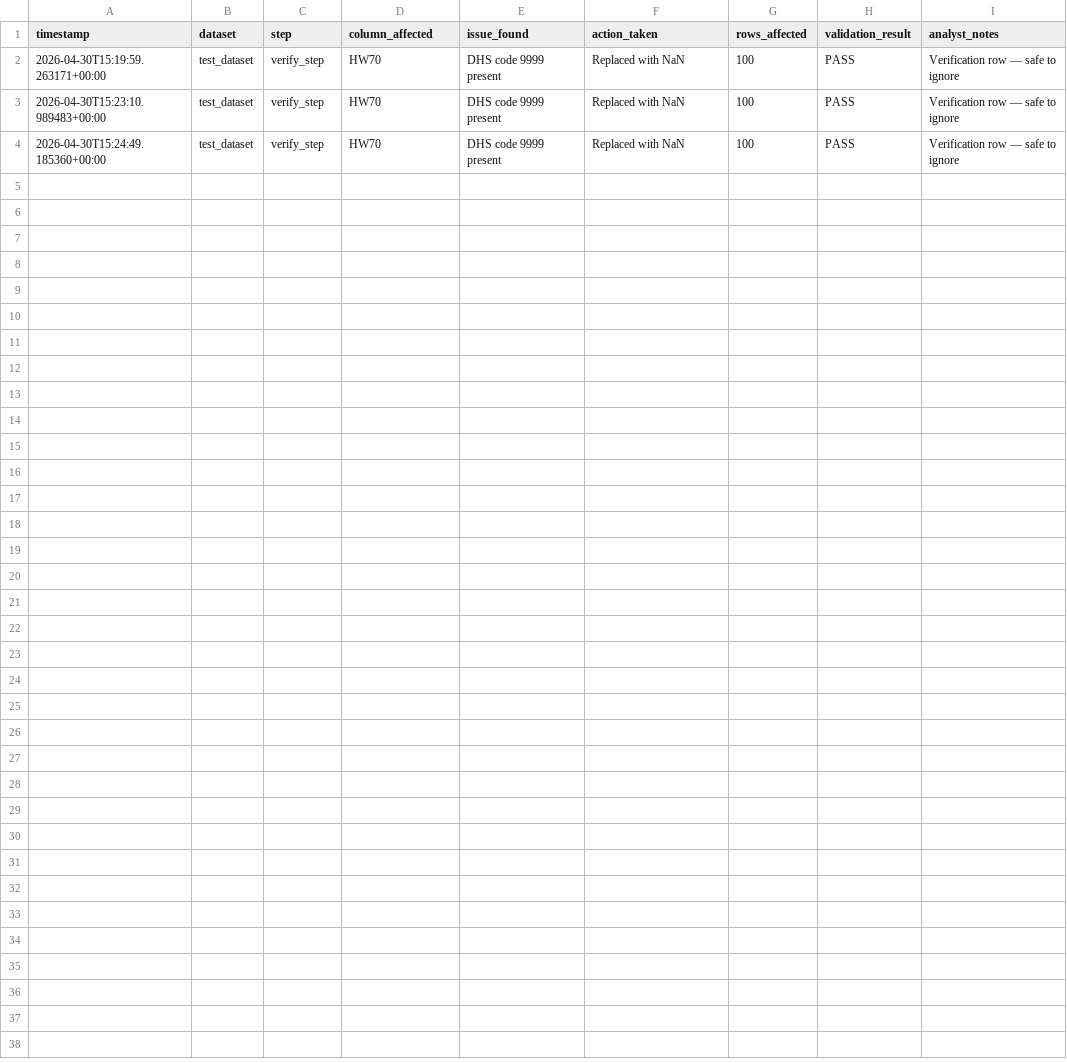
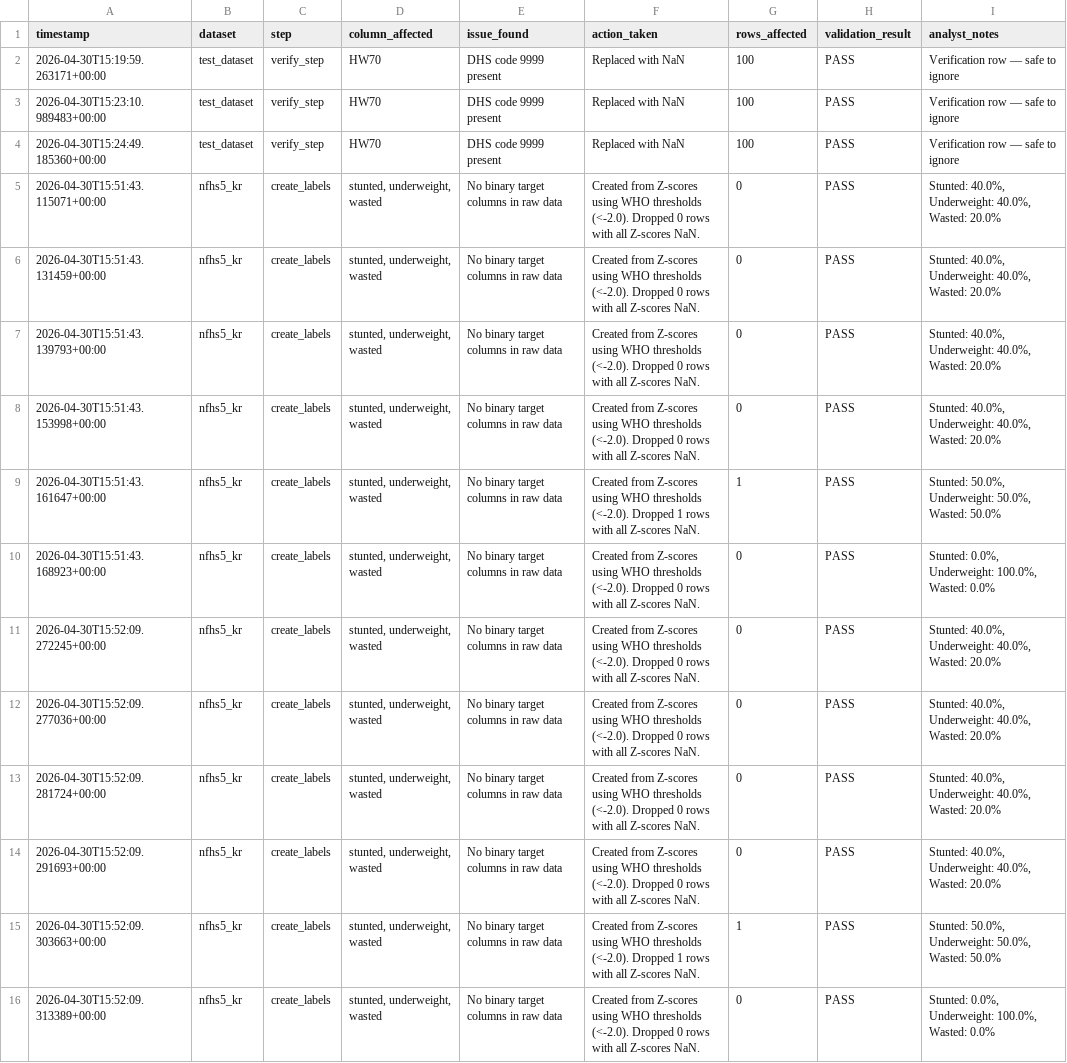
Before and after one commit to VinodhKumar-G/malnutrisense, a CSV file: reports/cleaning_log.csv, drawn as a sheet; the diff names each change by its address in the sheet, - before the commit and + after, or states it on an @@ line.

Commit message:
Update generated log files
- Add latest entries to reports/cleaning_log.csv from recent data processing runs
- Include updated pipeline.log with recent execution logs and debugging information

(Note: These are generated files that track data cleaning operations and pipeline execution. Consider adding them to .gitignore if they shouldn't be version controlled.)

```diff
--- a/reports/cleaning_log.csv
+++ b/reports/cleaning_log.csv
+row 5: 2026-04-30T15:51:43.115071+00:00 | nfhs5_kr | create_labels | stunted, underweight, wasted | No binary target columns in raw data | Created from Z-scores using WHO thresholds (<-2.0). Dropped 0 rows with all Z-scores NaN. | 0 | PASS | Stunted: 40.0%, Underweight: 40.0%, Wasted: 20.0%
+row 6: 2026-04-30T15:51:43.131459+00:00 | nfhs5_kr | create_labels | stunted, underweight, wasted | No binary target columns in raw data | Created from Z-scores using WHO thresholds (<-2.0). Dropped 0 rows with all Z-scores NaN. | 0 | PASS | Stunted: 40.0%, Underweight: 40.0%, Wasted: 20.0%
+row 7: 2026-04-30T15:51:43.139793+00:00 | nfhs5_kr | create_labels | stunted, underweight, wasted | No binary target columns in raw data | Created from Z-scores using WHO thresholds (<-2.0). Dropped 0 rows with all Z-scores NaN. | 0 | PASS | Stunted: 40.0%, Underweight: 40.0%, Wasted: 20.0%
+row 8: 2026-04-30T15:51:43.153998+00:00 | nfhs5_kr | create_labels | stunted, underweight, wasted | No binary target columns in raw data | Created from Z-scores using WHO thresholds (<-2.0). Dropped 0 rows with all Z-scores NaN. | 0 | PASS | Stunted: 40.0%, Underweight: 40.0%, Wasted: 20.0%
+row 9: 2026-04-30T15:51:43.161647+00:00 | nfhs5_kr | create_labels | stunted, underweight, wasted | No binary target columns in raw data | Created from Z-scores using WHO thresholds (<-2.0). Dropped 1 rows with all Z-scores NaN. | 1 | PASS | Stunted: 50.0%, Underweight: 50.0%, Wasted: 50.0%
+row 10: 2026-04-30T15:51:43.168923+00:00 | nfhs5_kr | create_labels | stunted, underweight, wasted | No binary target columns in raw data | Created from Z-scores using WHO thresholds (<-2.0). Dropped 0 rows with all Z-scores NaN. | 0 | PASS | Stunted: 0.0%, Underweight: 100.0%, Wasted: 0.0%
+row 11: 2026-04-30T15:52:09.272245+00:00 | nfhs5_kr | create_labels | stunted, underweight, wasted | No binary target columns in raw data | Created from Z-scores using WHO thresholds (<-2.0). Dropped 0 rows with all Z-scores NaN. | 0 | PASS | Stunted: 40.0%, Underweight: 40.0%, Wasted: 20.0%
+row 12: 2026-04-30T15:52:09.277036+00:00 | nfhs5_kr | create_labels | stunted, underweight, wasted | No binary target columns in raw data | Created from Z-scores using WHO thresholds (<-2.0). Dropped 0 rows with all Z-scores NaN. | 0 | PASS | Stunted: 40.0%, Underweight: 40.0%, Wasted: 20.0%
+row 13: 2026-04-30T15:52:09.281724+00:00 | nfhs5_kr | create_labels | stunted, underweight, wasted | No binary target columns in raw data | Created from Z-scores using WHO thresholds (<-2.0). Dropped 0 rows with all Z-scores NaN. | 0 | PASS | Stunted: 40.0%, Underweight: 40.0%, Wasted: 20.0%
+row 14: 2026-04-30T15:52:09.291693+00:00 | nfhs5_kr | create_labels | stunted, underweight, wasted | No binary target columns in raw data | Created from Z-scores using WHO thresholds (<-2.0). Dropped 0 rows with all Z-scores NaN. | 0 | PASS | Stunted: 40.0%, Underweight: 40.0%, Wasted: 20.0%
+row 15: 2026-04-30T15:52:09.303663+00:00 | nfhs5_kr | create_labels | stunted, underweight, wasted | No binary target columns in raw data | Created from Z-scores using WHO thresholds (<-2.0). Dropped 1 rows with all Z-scores NaN. | 1 | PASS | Stunted: 50.0%, Underweight: 50.0%, Wasted: 50.0%
+row 16: 2026-04-30T15:52:09.313389+00:00 | nfhs5_kr | create_labels | stunted, underweight, wasted | No binary target columns in raw data | Created from Z-scores using WHO thresholds (<-2.0). Dropped 0 rows with all Z-scores NaN. | 0 | PASS | Stunted: 0.0%, Underweight: 100.0%, Wasted: 0.0%
```
